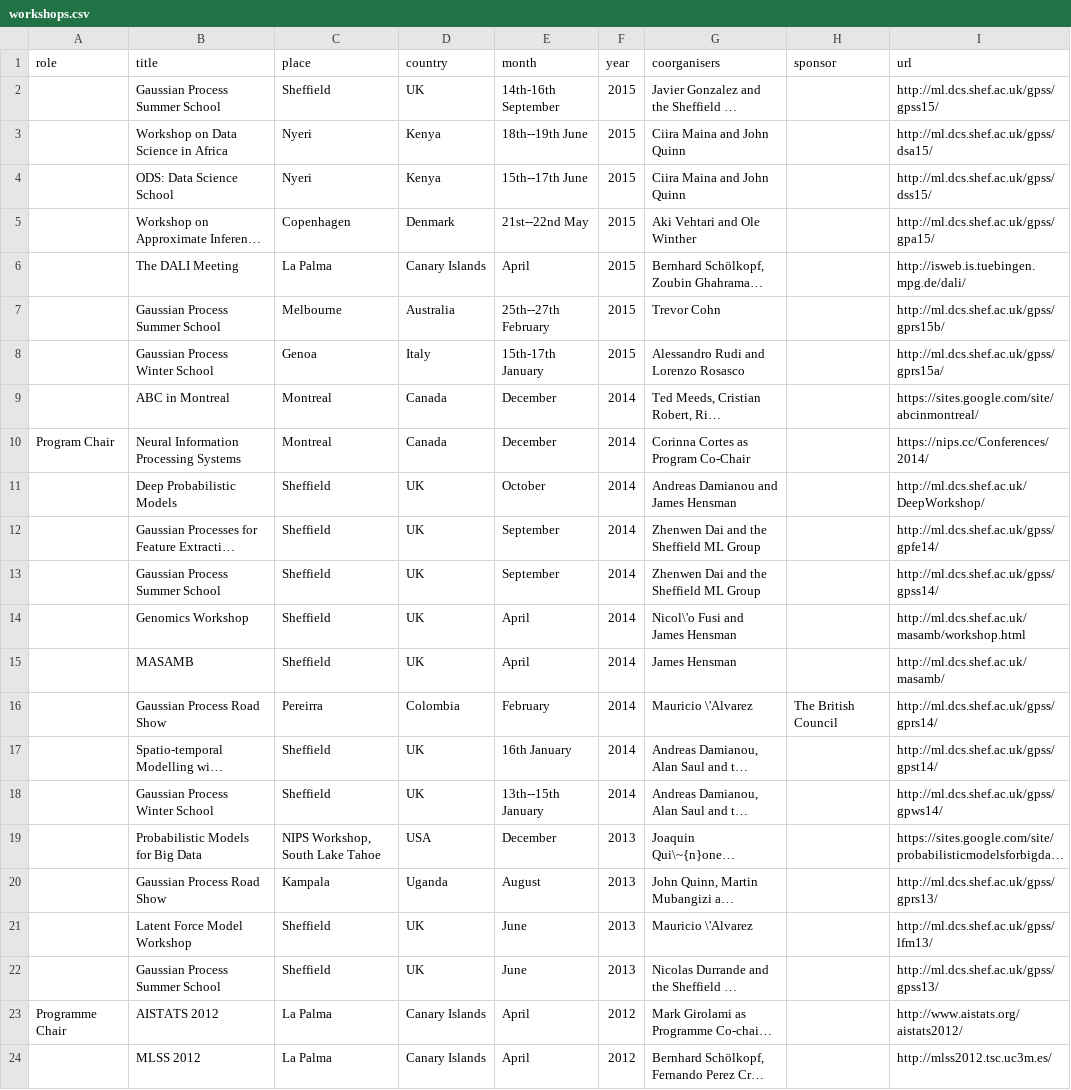
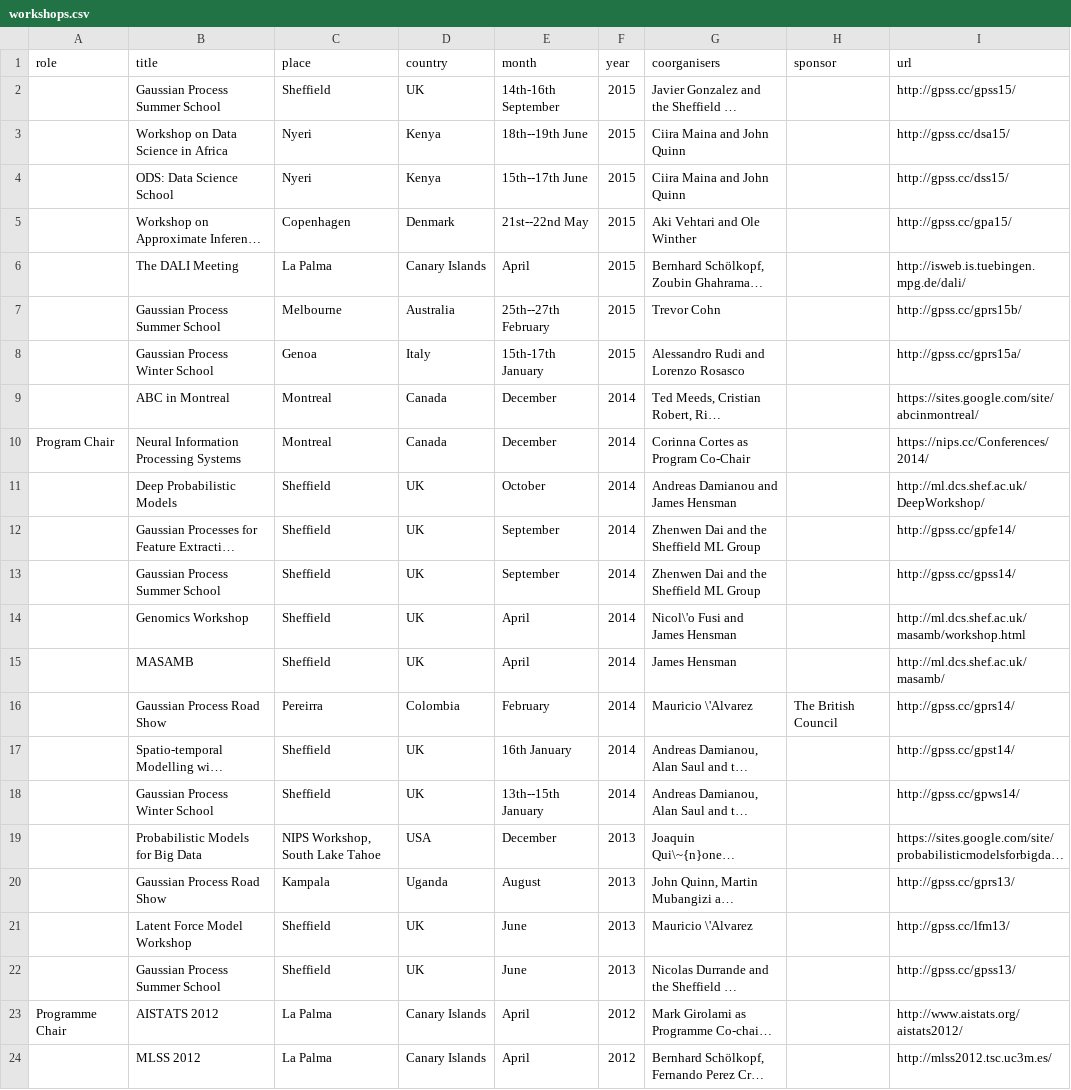
Before and after one commit to lawrennd/data, a CSV file: data/workshops.csv, drawn as a sheet; only a part is shown; long unchanged cells end in …; the diff names each change by its address in the sheet, - before the commit and + after, or states it on an @@ line.

Commit message:
Update workshops.

```diff
--- a/data/workshops.csv
+++ b/data/workshops.csv
-I2 (url): http://ml.dcs.shef.ac.uk/gpss/gpss15/
+I2 (url): http://gpss.cc/gpss15/
-I3 (url): http://ml.dcs.shef.ac.uk/gpss/dsa15/
+I3 (url): http://gpss.cc/dsa15/
-I4 (url): http://ml.dcs.shef.ac.uk/gpss/dss15/
+I4 (url): http://gpss.cc/dss15/
-I5 (url): http://ml.dcs.shef.ac.uk/gpss/gpa15/
+I5 (url): http://gpss.cc/gpa15/
-I7 (url): http://ml.dcs.shef.ac.uk/gpss/gprs15b/
+I7 (url): http://gpss.cc/gprs15b/
-I8 (url): http://ml.dcs.shef.ac.uk/gpss/gprs15a/
+I8 (url): http://gpss.cc/gprs15a/
-I12 (url): http://ml.dcs.shef.ac.uk/gpss/gpfe14/
+I12 (url): http://gpss.cc/gpfe14/
-I13 (url): http://ml.dcs.shef.ac.uk/gpss/gpss14/
+I13 (url): http://gpss.cc/gpss14/
-I16 (url): http://ml.dcs.shef.ac.uk/gpss/gprs14/
+I16 (url): http://gpss.cc/gprs14/
-I17 (url): http://ml.dcs.shef.ac.uk/gpss/gpst14/
+I17 (url): http://gpss.cc/gpst14/
-I18 (url): http://ml.dcs.shef.ac.uk/gpss/gpws14/
+I18 (url): http://gpss.cc/gpws14/
-I20 (url): http://ml.dcs.shef.ac.uk/gpss/gprs13/
+I20 (url): http://gpss.cc/gprs13/
-I21 (url): http://ml.dcs.shef.ac.uk/gpss/lfm13/
+I21 (url): http://gpss.cc/lfm13/
-I22 (url): http://ml.dcs.shef.ac.uk/gpss/gpss13/
+I22 (url): http://gpss.cc/gpss13/
```
